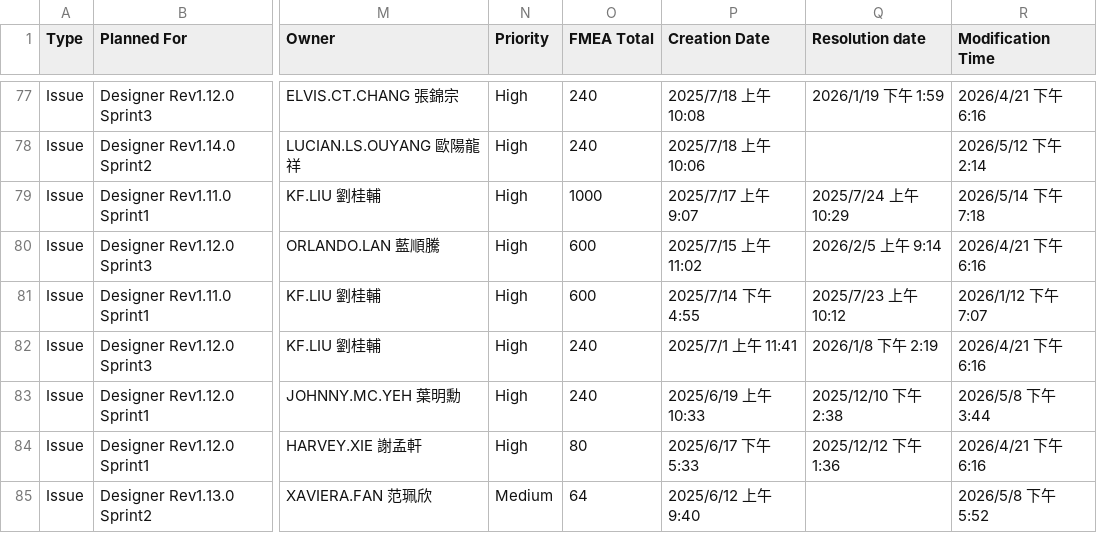
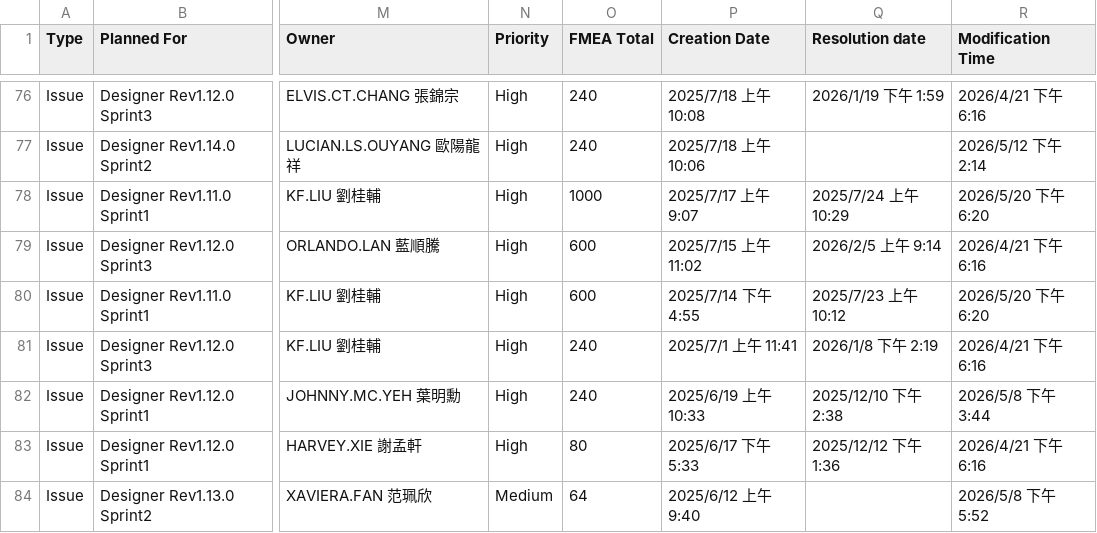
Before and after one commit to Hakunamatata860329/W3A_IABGVOC, a CSV file: data/IABGVOC Issue.csv, drawn as a sheet; only a part is shown, gaps mark what is left out; addresses are those after the commit; the diff covers the shown part only; the diff names each change by its address in the sheet, - before the commit and + after, or states it on an @@ line.

```diff
--- a/data/IABGVOC Issue.csv
+++ b/data/IABGVOC Issue.csv
-R78 (Modification Time): 2026/5/14 下午 7:18
+R78 (Modification Time): 2026/5/20 下午 6:20
-R80 (Modification Time): 2026/1/12 下午 7:07
+R80 (Modification Time): 2026/5/20 下午 6:20
```
Also changed, not shown: 1 removed row and 44 edited cells elsewhere in this file, data/IABGVOC Requirement.csv, 4 other files.
